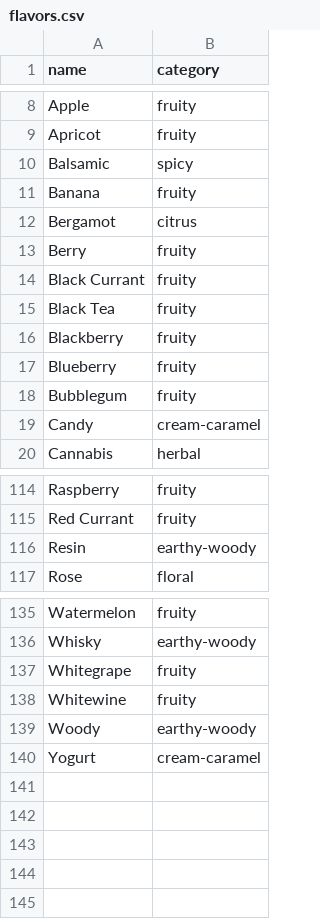
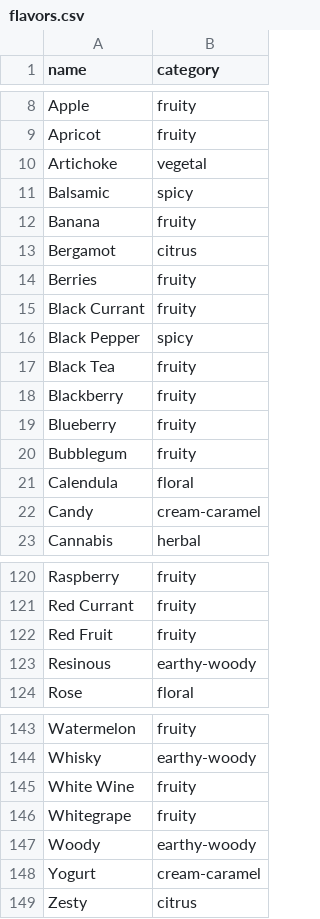
Before and after one commit to scheb/beer-analytics, a CSV file: recipe_db/data/flavors.csv, drawn as a sheet; only a part is shown, gaps mark what is left out; the diff covers the shown part only.

Commit message:
Update flavors

```diff
--- a/recipe_db/data/flavors.csv
+++ b/recipe_db/data/flavors.csv
@@ -9,2 +9,3 @@ Apple;fruity
 Apricot;fruity
+Artichoke;vegetal
 Balsamic;spicy
@@ -12,4 +13,5 @@ Banana;fruity
 Bergamot;citrus
-Berry;fruity
+Berries;fruity
 Black Currant;fruity
+Black Pepper;spicy
 Black Tea;fruity
@@ -18,2 +20,3 @@ Blueberry;fruity
 Bubblegum;fruity
+Calendula;floral
 Candy;cream-caramel
@@ -115,3 +121,4 @@ Raspberry;fruity
 Red Currant;fruity
-Resin;earthy-woody
+Red Fruit;fruity
+Resinous;earthy-woody
 Rose;floral
@@ -136,5 +144,6 @@ Watermelon;fruity
 Whisky;earthy-woody
+White Wine;fruity
 Whitegrape;fruity
-Whitewine;fruity
 Woody;earthy-woody
 Yogurt;cream-caramel
+Zesty;citrus
```
Also changed, not shown: 4 added rows elsewhere in this file.
